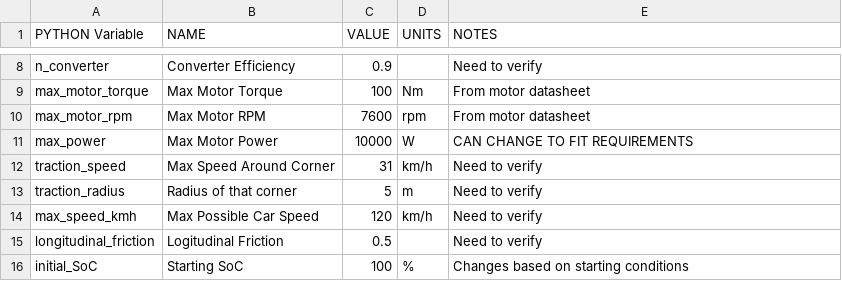
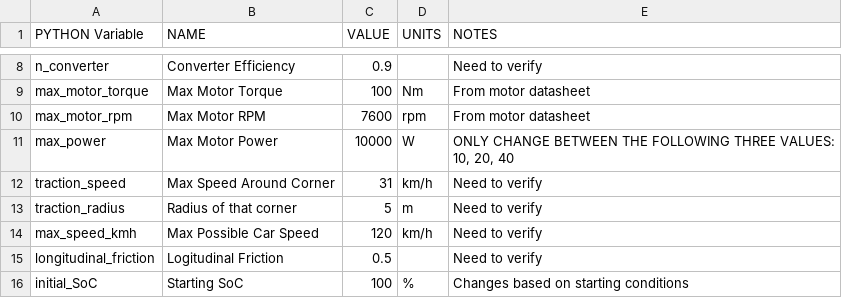
Before and after one commit to UBCFormulaElectric/LapSim, a CSV file: LapSimConstants.csv, drawn as a sheet; only a part is shown, gaps mark what is left out.

```diff
--- a/LapSimConstants.csv
+++ b/LapSimConstants.csv
@@ -10,3 +10,3 @@ max_motor_torque,Max Motor Torque,100,Nm,From motor datasheet
 max_motor_rpm,Max Motor RPM,7600,rpm,From motor datasheet
-max_power,Max Motor Power,10000,W,CAN CHANGE TO FIT REQUIREMENTS
+max_power,Max Motor Power,10000,W,"ONLY CHANGE BETWEEN THE FOLLOWING THREE VALUES: 10, 20, 40"
 traction_speed,Max Speed Around Corner,31,km/h,Need to verify
```
Also changed, not shown: 19 other files.
